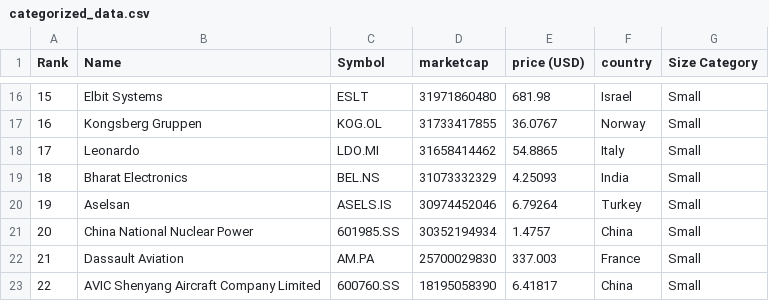
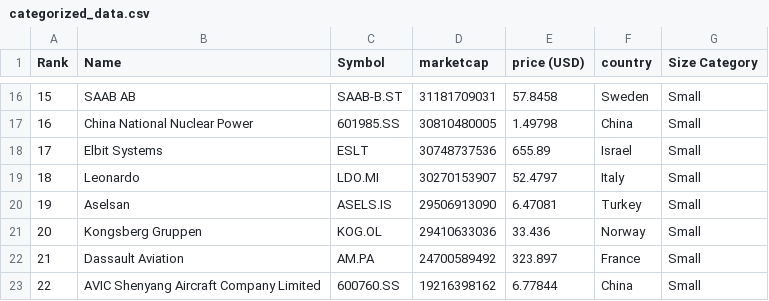
Before and after one commit to artfisica/taller-venezuela-junio-2024, a CSV file: categorized_data.csv, drawn as a sheet; only a part is shown, gaps mark what is left out; the diff covers the shown part only.

```diff
--- a/categorized_data.csv
+++ b/categorized_data.csv
@@ -16,8 +16,8 @@ Rank,Name,Symbol,marketcap,price (USD),country,Size Category
-15,Elbit Systems,ESLT,31971860480,681.98,Israel,Small
-16,Kongsberg Gruppen,KOG.OL,31733417855,36.0767,Norway,Small
-17,Leonardo,LDO.MI,31658414462,54.8865,Italy,Small
-18,Bharat Electronics,BEL.NS,31073332329,4.25093,India,Small
-19,Aselsan,ASELS.IS,30974452046,6.79264,Turkey,Small
-20,China National Nuclear Power,601985.SS,30352194934,1.4757,China,Small
-21,Dassault Aviation,AM.PA,25700029830,337.003,France,Small
-22,AVIC Shenyang Aircraft Company Limited,600760.SS,18195058390,6.41817,China,Small
+15,SAAB AB,SAAB-B.ST,31181709031,57.8458,Sweden,Small
+16,China National Nuclear Power,601985.SS,30810480005,1.49798,China,Small
+17,Elbit Systems,ESLT,30748737536,655.89,Israel,Small
+18,Leonardo,LDO.MI,30270153907,52.4797,Italy,Small
+19,Aselsan,ASELS.IS,29506913090,6.47081,Turkey,Small
+20,Kongsberg Gruppen,KOG.OL,29410633036,33.436,Norway,Small
+21,Dassault Aviation,AM.PA,24700589492,323.897,France,Small
+22,AVIC Shenyang Aircraft Company Limited,600760.SS,19216398162,6.77844,China,Small
```
Also changed, not shown: 166 edited cells elsewhere in this file, data.csv.
